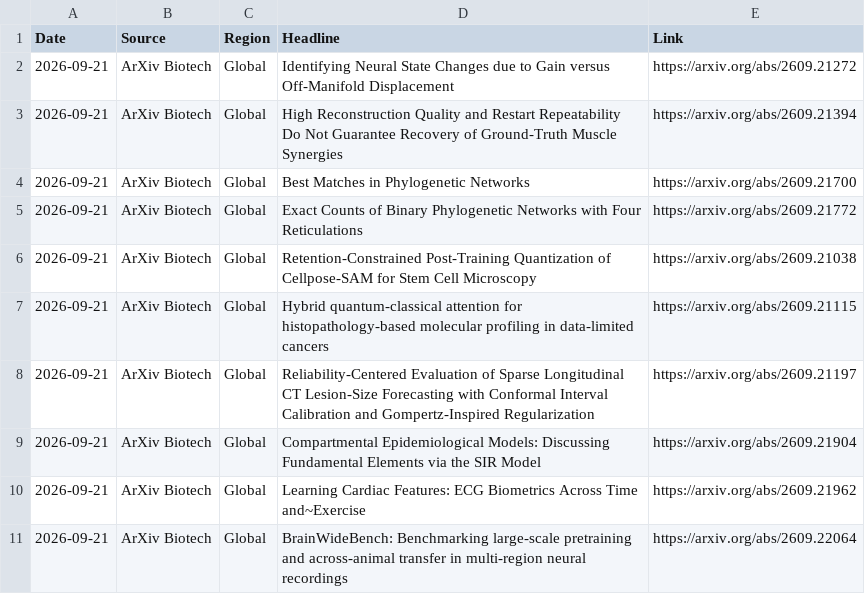
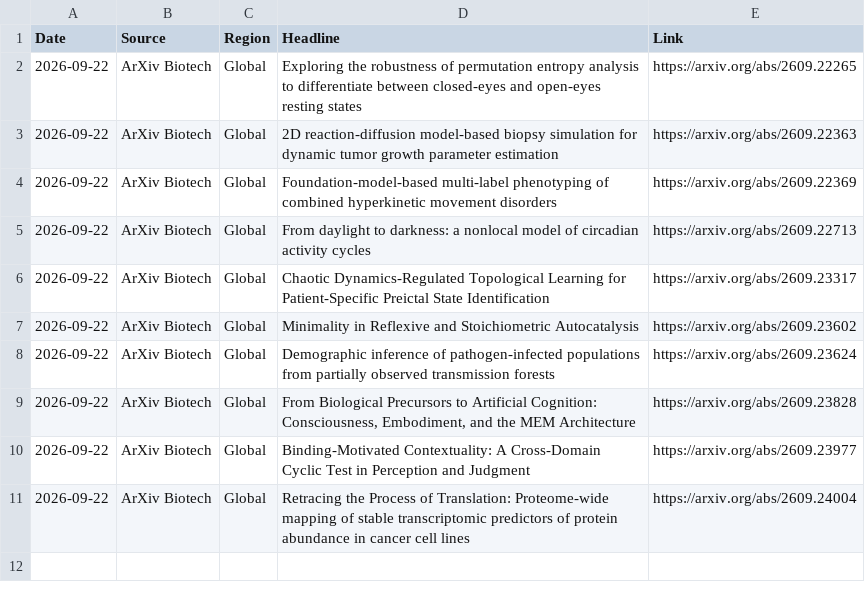
Before and after one commit to AtlasA-26/my-scraper-app, a CSV file: data/research_data.csv, drawn as a sheet.

```diff
--- a/data/research_data.csv
+++ b/data/research_data.csv
@@ -1,11 +1,11 @@
 Date,Source,Region,Headline,Link
-2026-09-21,ArXiv Biotech,Global,Identifying Neural State Changes due to Gain versus Off-Manifold Displacement,https://arxiv.org/abs/2609.21272
-2026-09-21,ArXiv Biotech,Global,High Reconstruction Quality and Restart Repeatability Do Not Guarantee Recovery of Ground-Truth Muscle Synergies,https://arxiv.org/abs/2609.21394
-2026-09-21,ArXiv Biotech,Global,Best Matches in Phylogenetic Networks,https://arxiv.org/abs/2609.21700
-2026-09-21,ArXiv Biotech,Global,Exact Counts of Binary Phylogenetic Networks with Four Reticulations,https://arxiv.org/abs/2609.21772
-2026-09-21,ArXiv Biotech,Global,Retention-Constrained Post-Training Quantization of Cellpose-SAM for Stem Cell Microscopy,https://arxiv.org/abs/2609.21038
-2026-09-21,ArXiv Biotech,Global,Hybrid quantum-classical attention for histopathology-based molecular profiling in data-limited cancers,https://arxiv.org/abs/2609.21115
-2026-09-21,ArXiv Biotech,Global,Reliability-Centered Evaluation of Sparse Longitudinal CT Lesion-Size Forecasting with Conformal Interval Calibration and Gompertz-Inspired Regularization,https://arxiv.org/abs/2609.21197
-2026-09-21,ArXiv Biotech,Global,Compartmental Epidemiological Models: Discussing Fundamental Elements via the SIR Model,https://arxiv.org/abs/2609.21904
-2026-09-21,ArXiv Biotech,Global,Learning Cardiac Features: ECG Biometrics Across Time and~Exercise,https://arxiv.org/abs/2609.21962
-2026-09-21,ArXiv Biotech,Global,BrainWideBench: Benchmarking large-scale pretraining and across-animal transfer in multi-region neural recordings,https://arxiv.org/abs/2609.22064
+2026-09-22,ArXiv Biotech,Global,Exploring the robustness of permutation entropy analysis to differentiate between closed-eyes and open-eyes resting states,https://arxiv.org/abs/2609.22265
+2026-09-22,ArXiv Biotech,Global,2D reaction-diffusion model-based biopsy simulation for dynamic tumor growth parameter estimation,https://arxiv.org/abs/2609.22363
+2026-09-22,ArXiv Biotech,Global,Foundation-model-based multi-label phenotyping of combined hyperkinetic movement disorders,https://arxiv.org/abs/2609.22369
+2026-09-22,ArXiv Biotech,Global,From daylight to darkness: a nonlocal model of circadian activity cycles,https://arxiv.org/abs/2609.22713
+2026-09-22,ArXiv Biotech,Global,Chaotic Dynamics-Regulated Topological Learning for Patient-Specific Preictal State Identification,https://arxiv.org/abs/2609.23317
+2026-09-22,ArXiv Biotech,Global,Minimality in Reflexive and Stoichiometric Autocatalysis,https://arxiv.org/abs/2609.23602
+2026-09-22,ArXiv Biotech,Global,Demographic inference of pathogen-infected populations from partially observed transmission forests,https://arxiv.org/abs/2609.23624
+2026-09-22,ArXiv Biotech,Global,"From Biological Precursors to Artificial Cognition: Consciousness, Embodiment, and the MEM Architecture",https://arxiv.org/abs/2609.23828
+2026-09-22,ArXiv Biotech,Global,Binding-Motivated Contextuality: A Cross-Domain Cyclic Test in Perception and Judgment,https://arxiv.org/abs/2609.23977
+2026-09-22,ArXiv Biotech,Global,Retracing the Process of Translation: Proteome-wide mapping of stable transcriptomic predictors of protein abundance in cancer cell lines,https://arxiv.org/abs/2609.24004
```
